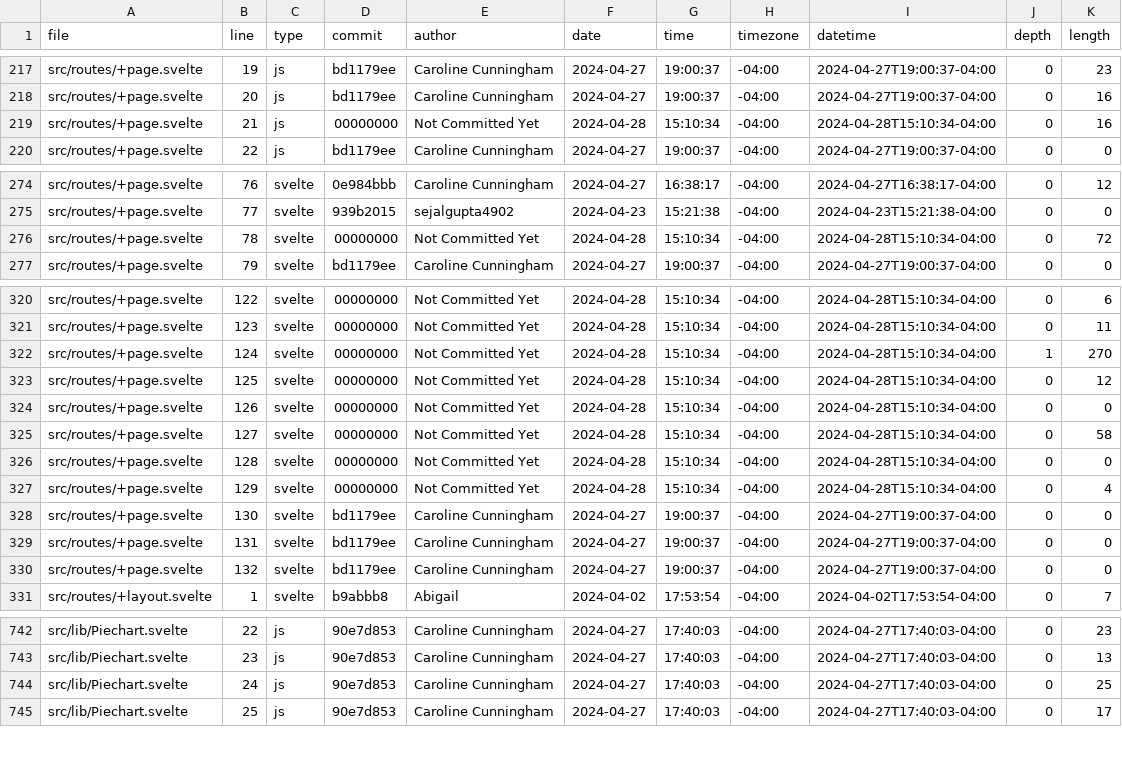
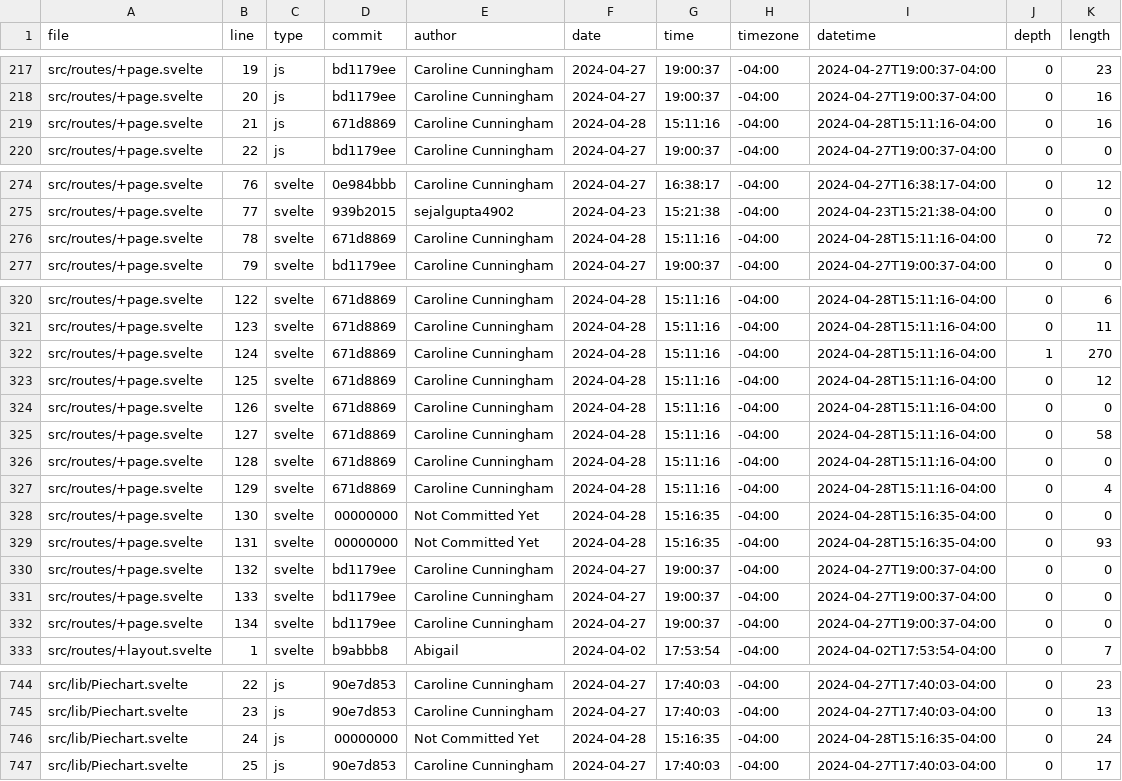
Before and after one commit to aklein11/vis24project, a CSV file: static/loc.csv, drawn as a sheet; only a part is shown, gaps mark what is left out; addresses are those after the commit; the diff covers the shown part only; the diff names each change by its address in the sheet, - before the commit and + after, or states it on an @@ line.

```diff
--- a/static/loc.csv
+++ b/static/loc.csv
-D219 (commit): 00000000
+D219 (commit): 671d8869
-E219 (author): Not Committed Yet
+E219 (author): Caroline Cunningham
-G219 (time): 15:10:34
+G219 (time): 15:11:16
-I219 (datetime): 2024-04-28T15:10:34-04:00
+I219 (datetime): 2024-04-28T15:11:16-04:00
-D276 (commit): 00000000
+D276 (commit): 671d8869
-E276 (author): Not Committed Yet
+E276 (author): Caroline Cunningham
-G276 (time): 15:10:34
+G276 (time): 15:11:16
-I276 (datetime): 2024-04-28T15:10:34-04:00
+I276 (datetime): 2024-04-28T15:11:16-04:00
-D320:D327 (commit): 00000000
+D320:D327 (commit): 671d8869
-E320:E327 (author): Not Committed Yet
+E320:E327 (author): Caroline Cunningham
-G320:G327 (time): 15:10:34
+G320:G327 (time): 15:11:16
-I320:I327 (datetime): 2024-04-28T15:10:34-04:00
+I320:I327 (datetime): 2024-04-28T15:11:16-04:00
-D328:D329 (commit): bd1179ee
+D328:D329 (commit): 00000000
-E328:E329 (author): Caroline Cunningham
+E328:E329 (author): Not Committed Yet
-F328:F329 (date): 2024-04-27
+F328:F329 (date): 2024-04-28
-G328:G329 (time): 19:00:37
+G328:G329 (time): 15:16:35
-I328:I329 (datetime): 2024-04-27T19:00:37-04:00
+I328:I329 (datetime): 2024-04-28T15:16:35-04:00
-K329 (length): 0
+K329 (length): 93
+row 331: src/routes/+page.svelte | 133 | svelte | bd1179ee | Caroline Cunningham | 2024-04-27 | 19:00:37 | -04:00 | 2024-04-27T19:00:37-04:00 | 0 | 0
+row 332: src/routes/+page.svelte | 134 | svelte | bd1179ee | Caroline Cunningham | 2024-04-27 | 19:00:37 | -04:00 | 2024-04-27T19:00:37-04:00 | 0 | 0
-D746 (commit): 90e7d853
+D746 (commit): 00000000
-E746 (author): Caroline Cunningham
+E746 (author): Not Committed Yet
-F746 (date): 2024-04-27
+F746 (date): 2024-04-28
-G746 (time): 17:40:03
+G746 (time): 15:16:35
-I746 (datetime): 2024-04-27T17:40:03-04:00
+I746 (datetime): 2024-04-28T15:16:35-04:00
-K746 (length): 25
+K746 (length): 24
```
Also changed, not shown: 92 edited cells elsewhere in this file, 19 other files.
